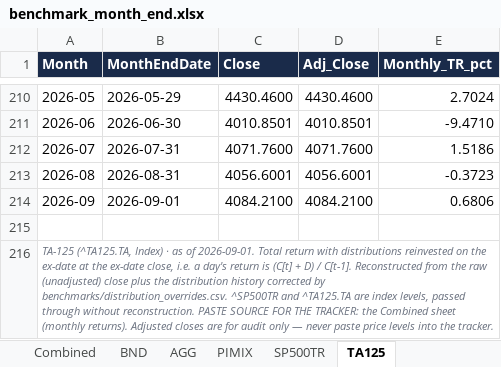
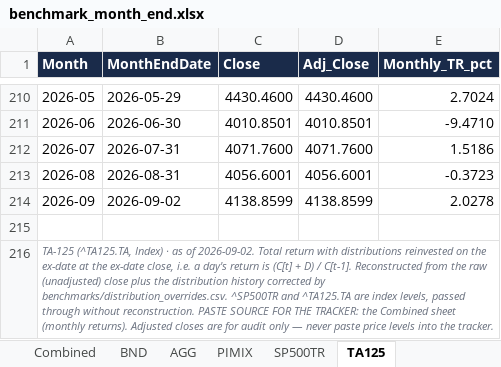
Before and after one commit to Aaron-Levitats/macro-desk-data, an Excel workbook: benchmark_month_end.xlsx, sheet TA125, drawn as a sheet; only a part is shown, gaps mark what is left out; values as stored, in another font and other column widths than the file's, no borders; the diff names each change by its address in the sheet, - before the commit and + after, or states it on an @@ line.

```diff
--- a/benchmark_month_end.xlsx (sheet TA125)
+++ b/benchmark_month_end.xlsx (sheet TA125)
-B214 (MonthEndDate): 2026-09-01
+B214 (MonthEndDate): 2026-09-02
-C214 (Close): 4084.2100
+C214 (Close): 4138.8599
-D214 (Adj_Close): 4084.2100
+D214 (Adj_Close): 4138.8599
-E214 (Monthly_TR_pct): 0.6806
+E214 (Monthly_TR_pct): 2.0278
-A216 (Month): …as of 2026-09-01. Total return…
+A216 (Month): …as of 2026-09-02. Total return…
```
Also changed, not shown: sheet Combined, sheet PIMIX, sheet BND, sheet AGG, sheet SP500TR, 24 other files.
